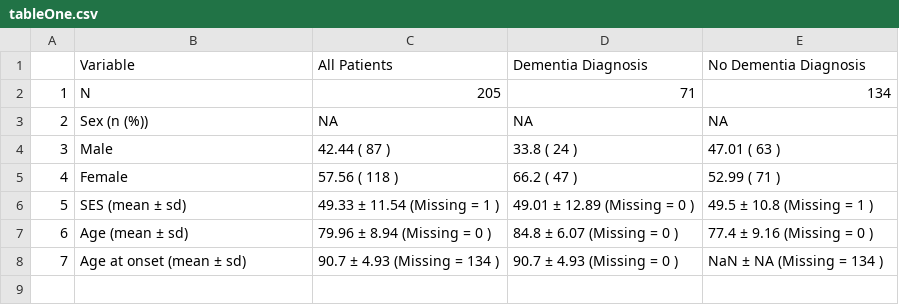
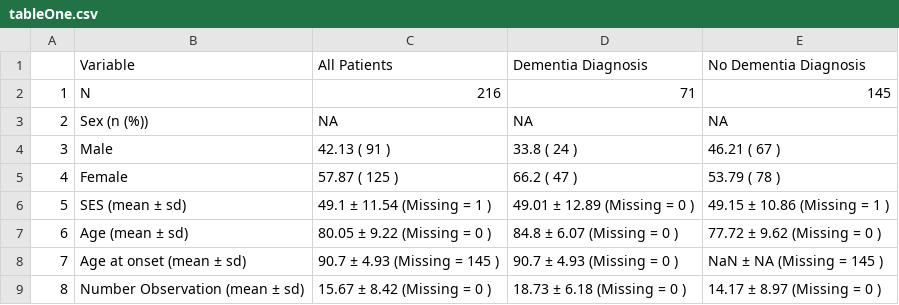
Before and after one commit to elcotton/bios6623-elcotton, a CSV file: Project3/Reports/tableOne.csv, drawn as a sheet.

```diff
--- a/Project3/Reports/tableOne.csv
+++ b/Project3/Reports/tableOne.csv
@@ -1,8 +1,9 @@
 "","Variable","All Patients","Dementia Diagnosis","No Dementia Diagnosis"
-"1","N","205","71","134"
+"1","N","216","71","145"
 "2","Sex (n (%))",NA,NA,NA
-"3","Male","42.44 ( 87 )","33.8 ( 24 )","47.01 ( 63 )"
-"4","Female","57.56 ( 118 )","66.2 ( 47 )","52.99 ( 71 )"
-"5","SES (mean ± sd)","49.33 ± 11.54 (Missing = 1 )","49.01 ± 12.89 (Missing = 0 )","49.5 ± 10.8 (Missing = 1 )"
-"6","Age (mean ± sd)","79.96 ± 8.94 (Missing = 0 )","84.8 ± 6.07 (Missing = 0 )","77.4 ± 9.16 (Missing = 0 )"
-"7","Age at onset (mean ± sd)","90.7 ± 4.93 (Missing = 134 )","90.7 ± 4.93 (Missing = 0 )","NaN ± NA (Missing = 134 )"
+"3","Male","42.13 ( 91 )","33.8 ( 24 )","46.21 ( 67 )"
+"4","Female","57.87 ( 125 )","66.2 ( 47 )","53.79 ( 78 )"
+"5","SES (mean ± sd)","49.1 ± 11.54 (Missing = 1 )","49.01 ± 12.89 (Missing = 0 )","49.15 ± 10.86 (Missing = 1 )"
+"6","Age (mean ± sd)","80.05 ± 9.22 (Missing = 0 )","84.8 ± 6.07 (Missing = 0 )","77.72 ± 9.62 (Missing = 0 )"
+"7","Age at onset (mean ± sd)","90.7 ± 4.93 (Missing = 145 )","90.7 ± 4.93 (Missing = 0 )","NaN ± NA (Missing = 145 )"
+"8","Number Observation (mean ± sd)","15.67 ± 8.42 (Missing = 0 )","18.73 ± 6.18 (Missing = 0 )","14.17 ± 8.97 (Missing = 0 )"
```
Also changed, not shown: Project3/Reports/tableTwo.csv, 14 other files.
